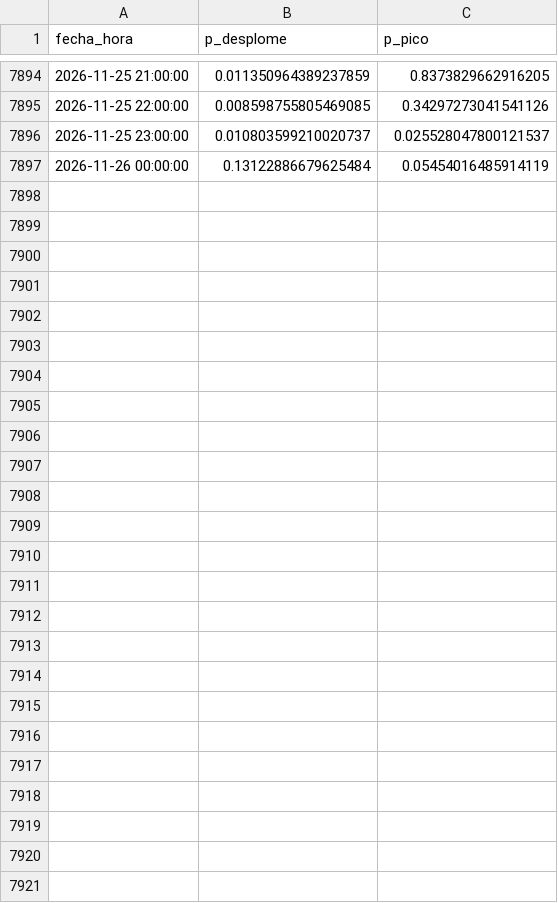
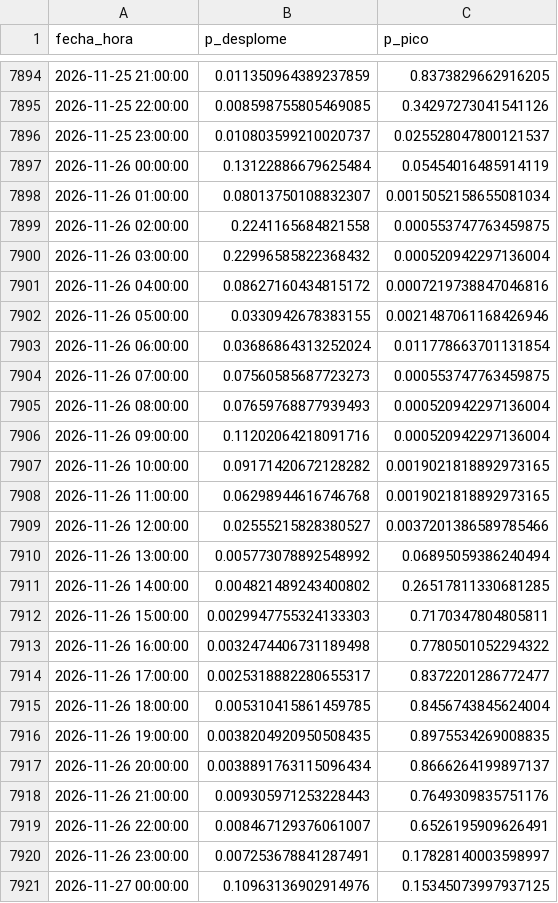
Before and after one commit to Ziskito/xm-spot-price-predictor, a CSV file: data/processed/resultados/probabilidades_eventos_24h_realista_2026.csv, drawn as a sheet; only a part is shown, gaps mark what is left out; the diff names each change by its address in the sheet, - before the commit and + after, or states it on an @@ line.

```diff
--- a/data/processed/resultados/probabilidades_eventos_24h_realista_2026.csv
+++ b/data/processed/resultados/probabilidades_eventos_24h_realista_2026.csv
+row 7898: 2026-11-26 01:00:00 | 0.08013750108832307 | 0.0015052158655081034
+row 7899: 2026-11-26 02:00:00 | 0.2241165684821558 | 0.000553747763459875
+row 7900: 2026-11-26 03:00:00 | 0.22996585822368432 | 0.000520942297136004
+row 7901: 2026-11-26 04:00:00 | 0.08627160434815172 | 0.0007219738847046816
+row 7902: 2026-11-26 05:00:00 | 0.0330942678383155 | 0.0021487061168426946
+row 7903: 2026-11-26 06:00:00 | 0.03686864313252024 | 0.011778663701131854
+row 7904: 2026-11-26 07:00:00 | 0.07560585687723273 | 0.000553747763459875
+row 7905: 2026-11-26 08:00:00 | 0.07659768877939493 | 0.000520942297136004
+row 7906: 2026-11-26 09:00:00 | 0.11202064218091716 | 0.000520942297136004
+row 7907: 2026-11-26 10:00:00 | 0.09171420672128282 | 0.0019021818892973165
+row 7908: 2026-11-26 11:00:00 | 0.06298944616746768 | 0.0019021818892973165
+row 7909: 2026-11-26 12:00:00 | 0.02555215828380527 | 0.0037201386589785466
+row 7910: 2026-11-26 13:00:00 | 0.005773078892548992 | 0.06895059386240494
+row 7911: 2026-11-26 14:00:00 | 0.004821489243400802 | 0.26517811330681285
+row 7912: 2026-11-26 15:00:00 | 0.0029947755324133303 | 0.7170347804805811
+row 7913: 2026-11-26 16:00:00 | 0.0032474406731189498 | 0.7780501052294322
+row 7914: 2026-11-26 17:00:00 | 0.0025318882280655317 | 0.8372201286772477
+row 7915: 2026-11-26 18:00:00 | 0.005310415861459785 | 0.8456743845624004
+row 7916: 2026-11-26 19:00:00 | 0.0038204920950508435 | 0.8975534269008835
+row 7917: 2026-11-26 20:00:00 | 0.0038891763115096434 | 0.8666264199897137
+row 7918: 2026-11-26 21:00:00 | 0.009305971253228443 | 0.7649309835751176
+row 7919: 2026-11-26 22:00:00 | 0.008467129376061007 | 0.6526195909626491
+row 7920: 2026-11-26 23:00:00 | 0.007253678841287491 | 0.17828140003598997
+row 7921: 2026-11-27 00:00:00 | 0.10963136902914976 | 0.15345073997937125
```
Also changed, not shown: data/processed/resultados/probabilidades_eventos_72h_realista_2026.csv, data/processed/resultados/pronostico_realista_bandas_24h_2026.csv, 9 other files.
